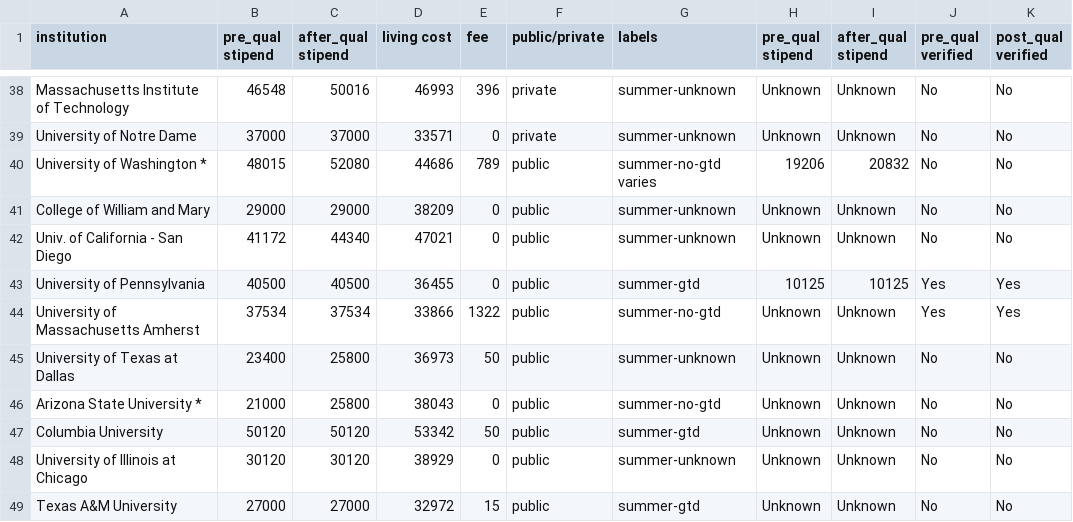
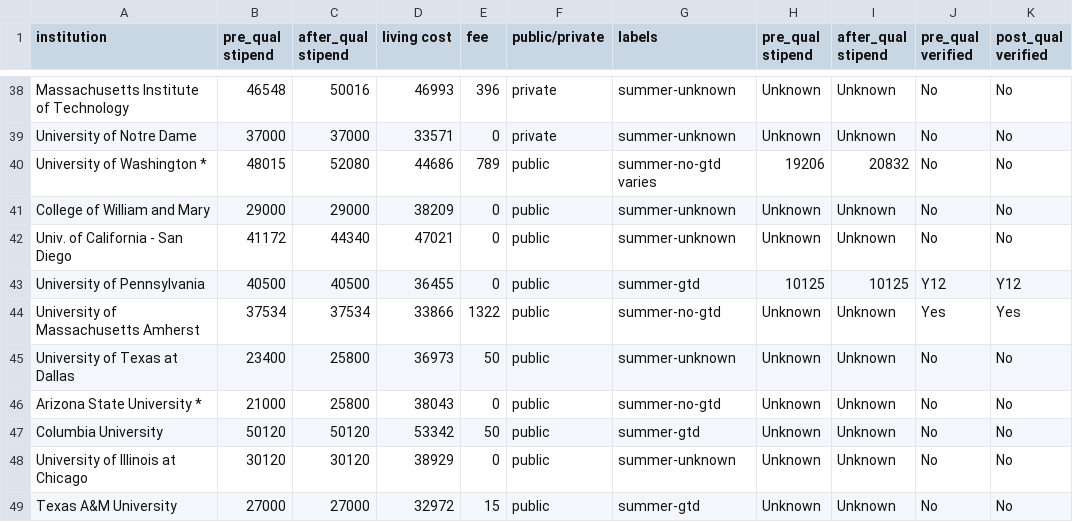
Before and after one commit to CSStipendRankings/CSStipendRankings, a CSV file: stipend-us.csv, drawn as a sheet; only a part is shown, gaps mark what is left out.

Commit message:
UPenn was verified for 12m

```diff
--- a/stipend-us.csv
+++ b/stipend-us.csv
@@ -42,3 +42,3 @@ institution, pre_qual stipend, after_qual stipend, living cost, fee, public/priv
 "Univ. of California - San Diego", 41172, 44340, 47021,0, public, summer-unknown, Unknown, Unknown, No, No
-"University of Pennsylvania", 40500, 40500, 36455, 0, public, summer-gtd, 10125, 10125, Yes, Yes
+"University of Pennsylvania", 40500, 40500, 36455, 0, public, summer-gtd, 10125, 10125, Y12, Y12
 "University of Massachusetts Amherst", 37534, 37534, 33866, 1322, public, summer-no-gtd, Unknown, Unknown, Yes, Yes
```
